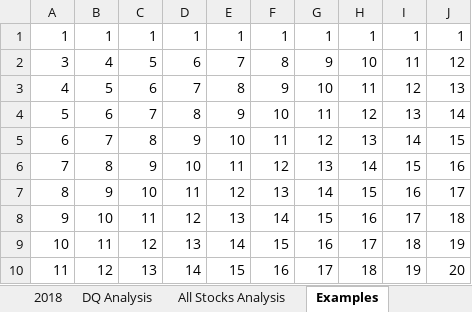
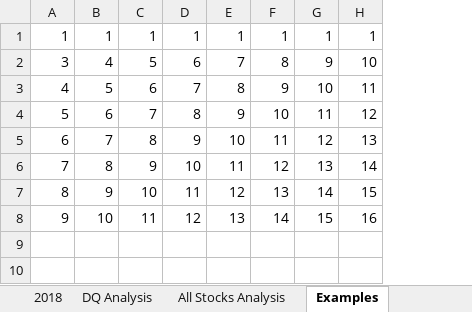
Before and after one commit to Onejledonlala/stock-analysis., an Excel workbook: green_stocks.xlsm, sheet Examples, drawn as a sheet; values as stored, in another font and other column widths than the file's, no borders; the diff names each change by its address in the sheet, - before the commit and + after, or states it on an @@ line.

```diff
--- a/green_stocks.xlsm (sheet Examples)
+++ b/green_stocks.xlsm (sheet Examples)
-column I, rows 1-8: 1 | 11 | 12 | 13 | 14 | 15 | 16 | 17
-column J, rows 1-8: 1 | 12 | 13 | 14 | 15 | 16 | 17 | 18
-row 9: 10 | 11 | 12 | 13 | 14 | 15 | 16 | 17 | 18 | 19
-row 10: 11 | 12 | 13 | 14 | 15 | 16 | 17 | 18 | 19 | 20
```
Also changed, not shown: sheet All Stocks Analysis.
